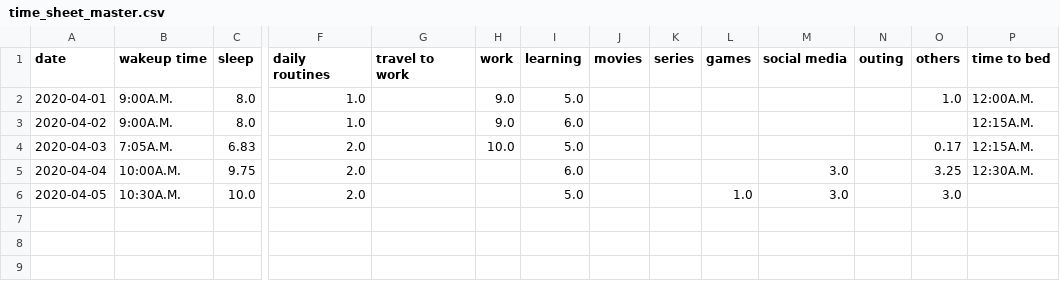
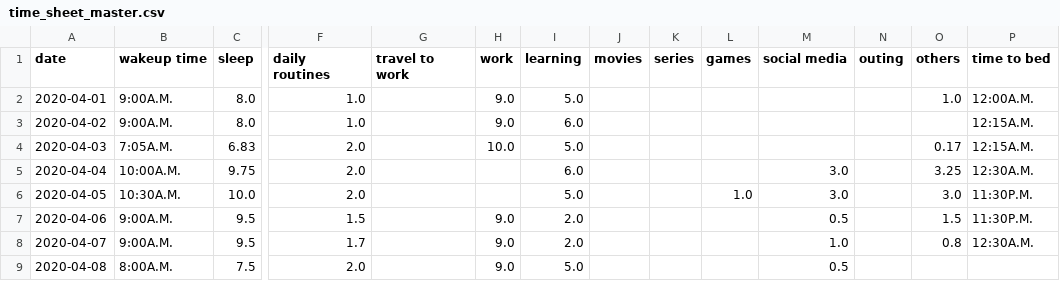
Before and after one commit to ranjithkumarmadhavan/python, a CSV file: Projects/app/Self analyser/tables/time_sheet_master.csv, drawn as a sheet; only a part is shown, gaps mark what is left out; rows hold the shown columns only; the diff names each change by its address in the sheet, - before the commit and + after, or states it on an @@ line.

Commit message:
updated daily data

```diff
--- a/Projects/app/Self analyser/tables/time_sheet_master.csv
+++ b/Projects/app/Self analyser/tables/time_sheet_master.csv
-P6 (time to bed): (empty)
+P6 (time to bed): 11:30P.M.
+row 7: 2020-04-06 | 9:00A.M. | 9.5 | 1.5 |  | 9.0 | 2.0 |  |  |  | 0.5 |  | 1.5 | 11:30P.M.
+row 8: 2020-04-07 | 9:00A.M. | 9.5 | 1.7 |  | 9.0 | 2.0 |  |  |  | 1.0 |  | 0.8 | 12:30A.M.
+row 9: 2020-04-08 | 8:00A.M. | 7.5 | 2.0 |  | 9.0 | 5.0 |  |  |  | 0.5
```
Also changed, not shown: Projects/app/Self analyser/tables/python_time_sheet.csv, 2 other files.
